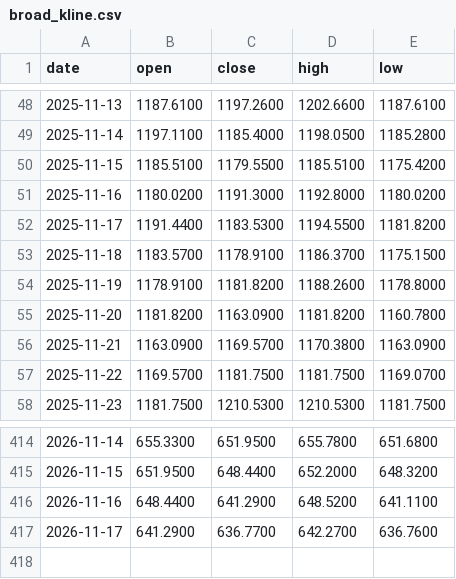
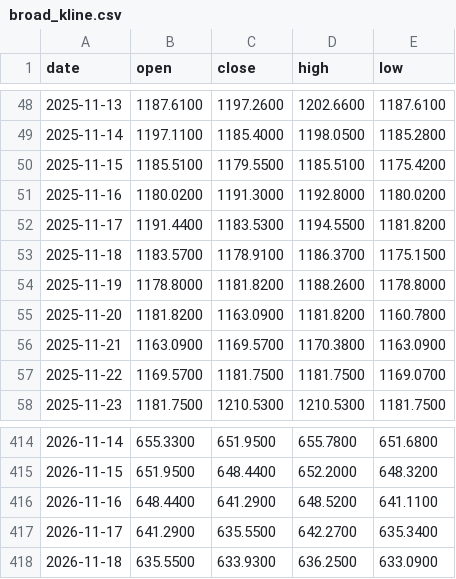
Before and after one commit to Bowen389/fable-ML, a CSV file: data/broad_kline.csv, drawn as a sheet; only a part is shown, gaps mark what is left out.

```diff
--- a/data/broad_kline.csv
+++ b/data/broad_kline.csv
@@ -53,3 +53,3 @@ date,open,close,high,low
 2025-11-18,1183.5700,1178.9100,1186.3700,1175.1500
-2025-11-19,1178.9100,1181.8200,1188.2600,1178.8000
+2025-11-19,1178.8000,1181.8200,1188.2600,1178.8000
 2025-11-20,1181.8200,1163.0900,1181.8200,1160.7800
@@ -416,2 +416,3 @@ date,open,close,high,low
 2026-11-16,648.4400,641.2900,648.5200,641.1100
-2026-11-17,641.2900,636.7700,642.2700,636.7600
+2026-11-17,641.2900,635.5500,642.2700,635.3400
+2026-11-18,635.5500,633.9300,636.2500,633.0900
```
Also changed, not shown: 5 other files.
